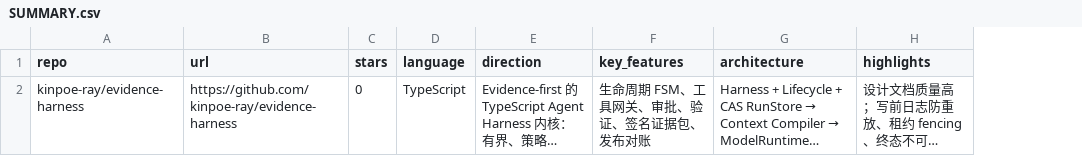
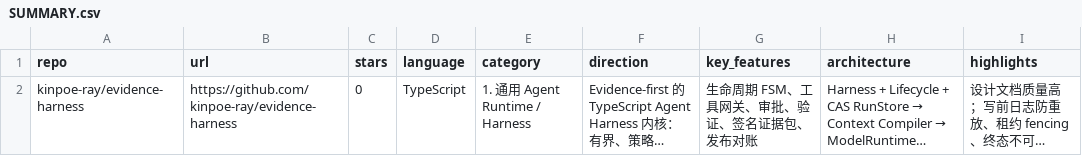
Before and after one commit to Hyperstatics/fetch-tianyicui-x, a CSV file: reports/SUMMARY.csv, drawn as a sheet; only a part is shown; long unchanged cells end in …; the diff names each change by its address in the sheet, - before the commit and + after, or states it on an @@ line.

Commit message:
feat: add repo category and non-technical summary to analyzer skill

```diff
--- a/reports/SUMMARY.csv
+++ b/reports/SUMMARY.csv
+column E (category), row 2: 1. 通用 Agent Runtime / Harness
```
Also changed, not shown: 4 other files.
